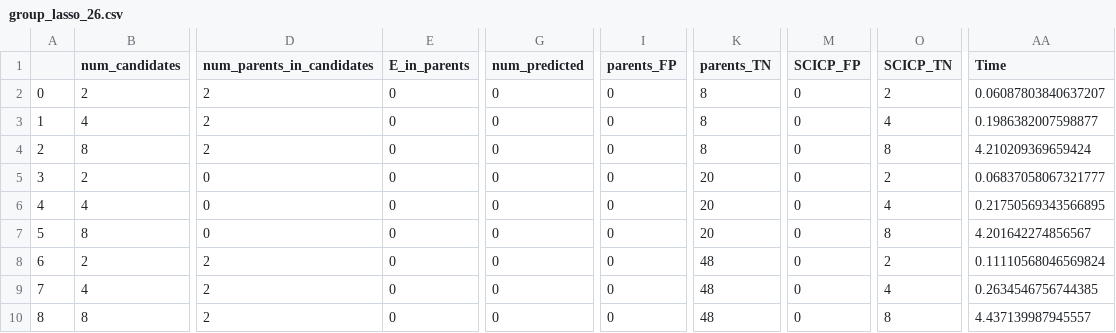
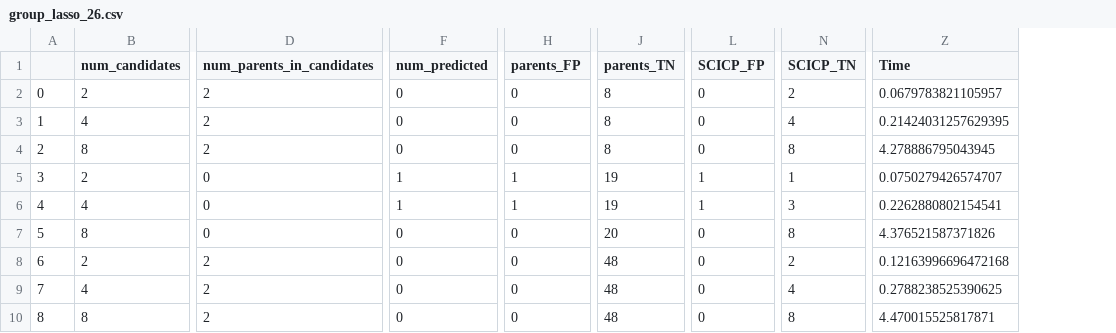
Before and after one commit to Phluenam/Causality-With-Clusters, a CSV file: cluster_icp/rerun_csvs/group_lasso_26.csv, drawn as a sheet; only a part is shown, gaps mark what is left out; removed rows and columns are numbered as before the commit, all else as after; the diff names each change by its address in the sheet, - before the commit and + after, or states it on an @@ line.

```diff
--- a/cluster_icp/rerun_csvs/group_lasso_26.csv
+++ b/cluster_icp/rerun_csvs/group_lasso_26.csv
-column E (E_in_parents), rows 2-10: all 0
-Z2 (Time): 0.06087803840637207
+Z2 (Time): 0.0679783821105957
-Z3 (Time): 0.1986382007598877
+Z3 (Time): 0.21424031257629395
-Z4 (Time): 4.210209369659424
+Z4 (Time): 4.278886795043945
-F5:F6 (num_predicted): 0
+F5:F6 (num_predicted): 1
-H5:H6 (parents_FP): 0
+H5:H6 (parents_FP): 1
-J5:J6 (parents_TN): 20
+J5:J6 (parents_TN): 19
-L5:L6 (SCICP_FP): 0
+L5:L6 (SCICP_FP): 1
-N5 (SCICP_TN): 2
+N5 (SCICP_TN): 1
-Z5 (Time): 0.06837058067321777
+Z5 (Time): 0.0750279426574707
-N6 (SCICP_TN): 4
+N6 (SCICP_TN): 3
-Z6 (Time): 0.21750569343566895
+Z6 (Time): 0.2262880802154541
-Z7 (Time): 4.201642274856567
+Z7 (Time): 4.376521587371826
-Z8 (Time): 0.11110568046569824
+Z8 (Time): 0.12163996696472168
-Z9 (Time): 0.2634546756744385
+Z9 (Time): 0.2788238525390625
-Z10 (Time): 4.437139987945557
+Z10 (Time): 4.470015525817871
```
Also changed, not shown: cluster_icp/rerun_csvs/group_lasso_17.csv, cluster_icp/rerun_csvs/group_lasso_18.csv, 30 other files.
